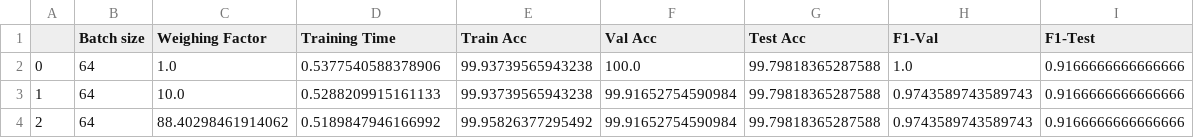
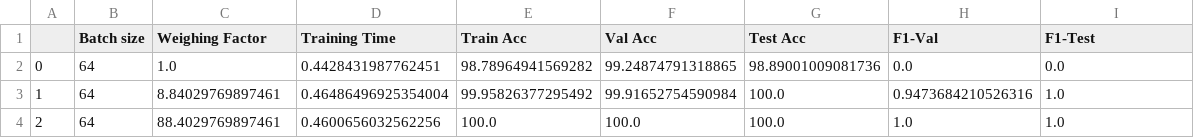
Before and after one commit to Vashistht/Intro_DL, a CSV file: IDL_hw1/source/q3_hyperopt.csv, drawn as a sheet.

Commit message:
q3 sort of working
tbd: test with higher N

```diff
--- a/IDL_hw1/source/q3_hyperopt.csv
+++ b/IDL_hw1/source/q3_hyperopt.csv
@@ -1,4 +1,4 @@
 ,Batch size,Weighing Factor,Training Time ,Train Acc, Val Acc,Test Acc,F1-Val,F1-Test
-0,64,1.0,0.5377540588378906,99.93739565943238,100.0,99.79818365287588,1.0,0.9166666666666666
-1,64,10.0,0.5288209915161133,99.93739565943238,99.91652754590984,99.79818365287588,0.9743589743589743,0.9166666666666666
-2,64,88.40298461914062,0.5189847946166992,99.95826377295492,99.91652754590984,99.79818365287588,0.9743589743589743,0.9166666666666666
+0,64,1.0,0.4428431987762451,98.78964941569282,99.24874791318865,98.89001009081736,0.0,0.0
+1,64,8.84029769897461,0.46486496925354004,99.95826377295492,99.91652754590984,100.0,0.9473684210526316,1.0
+2,64,88.4029769897461,0.4600656032562256,100.0,100.0,100.0,1.0,1.0
```
Also changed, not shown: 1 other file.
